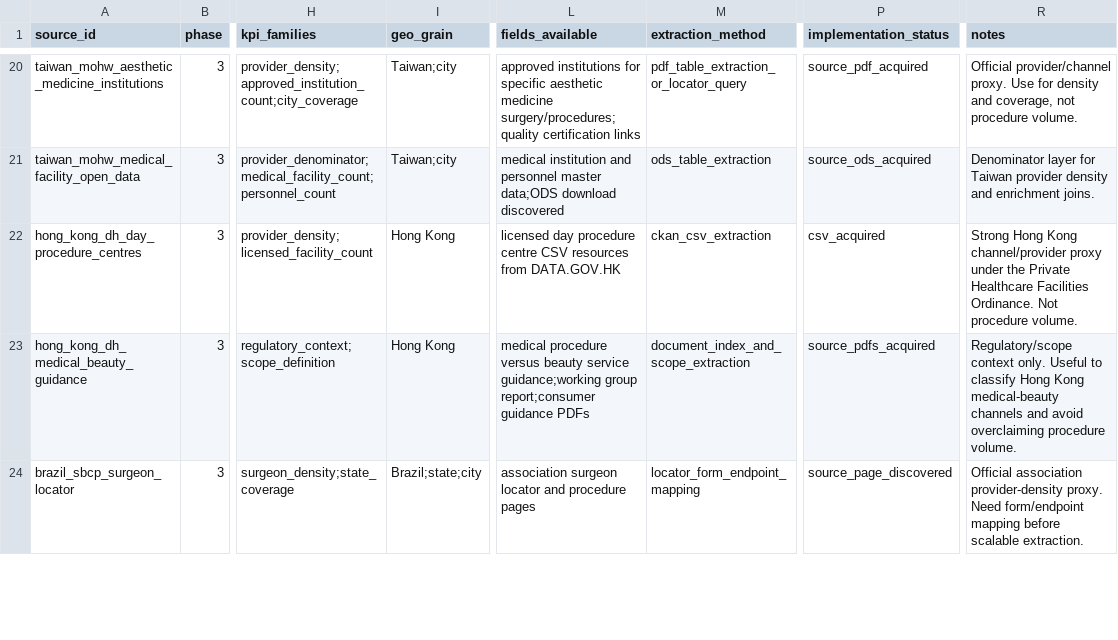
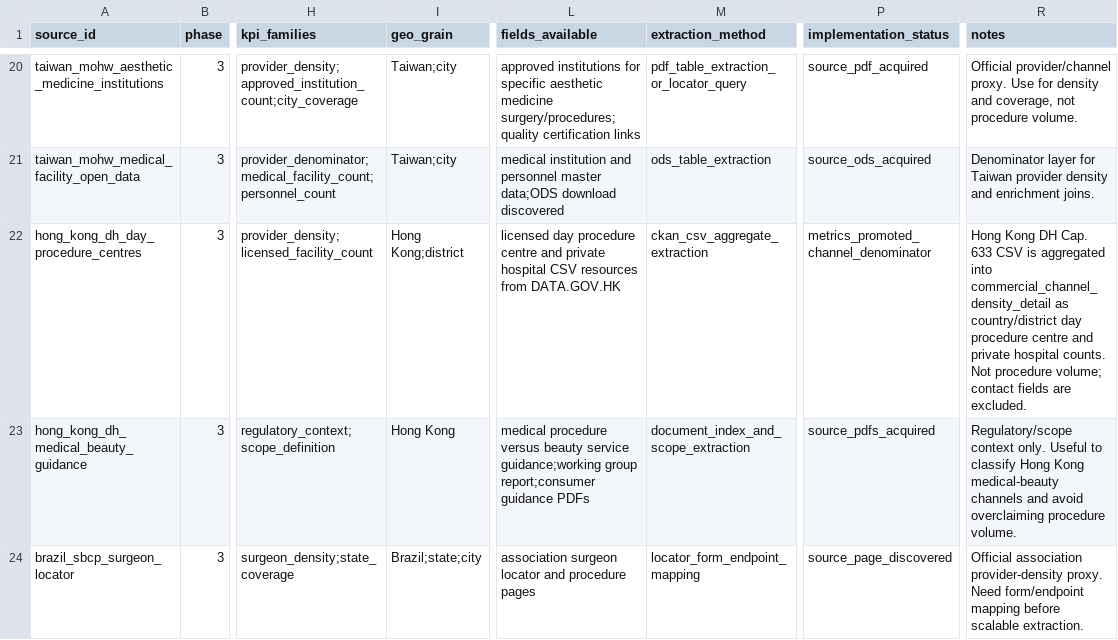
Before and after one commit to Yiseut/GlobalAR, a CSV file: data/commercial_data_source_registry.csv, drawn as a sheet; only a part is shown, gaps mark what is left out; the diff names each change by its address in the sheet, - before the commit and + after, or states it on an @@ line.

```diff
--- a/data/commercial_data_source_registry.csv
+++ b/data/commercial_data_source_registry.csv
-I22 (geo_grain): Hong Kong
+I22 (geo_grain): Hong Kong;district
-L22 (fields_available): …procedure centre CSV resources…
+L22 (fields_available): …procedure centre and private hospital CSV resources…
-M22 (extraction_method): ckan_csv_extraction
+M22 (extraction_method): ckan_csv_aggregate_extraction
-P22 (implementation_status): csv_acquired
+P22 (implementation_status): metrics_promoted_channel_denominator
-R22 (notes): Strong Hong Kong channel/provider proxy under the Private Healthcare Facilities Ordinance. Not procedure volume.
+R22 (notes): Hong Kong DH Cap. 633 CSV is aggregated into commercial_channel_density_detail as country/district day procedure centre and private hospital counts. Not procedure volume; contact fields are excluded.
```
Also changed, not shown: data/audits/commercial_data_collection_backlog_latest.csv, data/audits/commercial_next_step_completion_latest.csv, 12 other files.
